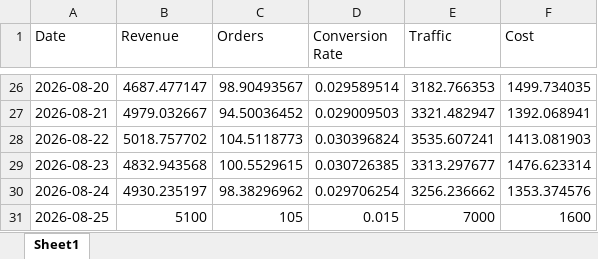
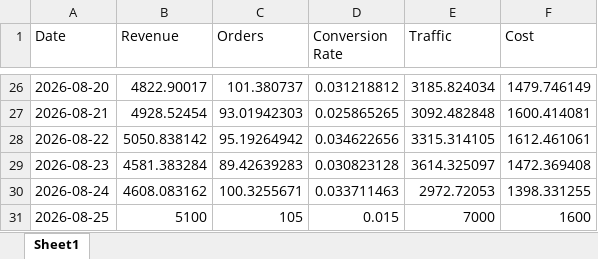
Before and after one commit to muskangupta2701/XLSCrawler, an Excel workbook: data/business_metrics.xlsx, sheet Sheet1, drawn as a sheet; only a part is shown, gaps mark what is left out; values as stored, in another font and other column widths than the file's, no borders; the diff covers the shown part only; the diff names each change by its address in the sheet, - before the commit and + after, or states it on an @@ line.

```diff
--- a/data/business_metrics.xlsx (sheet Sheet1)
+++ b/data/business_metrics.xlsx (sheet Sheet1)
-B26 (Revenue): 4687.477147
+B26 (Revenue): 4822.90017
-C26 (Orders): 98.90493567
+C26 (Orders): 101.380737
-D26 (Conversion Rate): 0.029589514
+D26 (Conversion Rate): 0.031218812
-E26 (Traffic): 3182.766353
+E26 (Traffic): 3185.824034
-F26 (Cost): 1499.734035
+F26 (Cost): 1479.746149
-B27 (Revenue): 4979.032667
+B27 (Revenue): 4928.52454
-C27 (Orders): 94.50036452
+C27 (Orders): 93.01942303
-D27 (Conversion Rate): 0.029009503
+D27 (Conversion Rate): 0.025865265
-E27 (Traffic): 3321.482947
+E27 (Traffic): 3092.482848
-F27 (Cost): 1392.068941
+F27 (Cost): 1600.414081
-B28 (Revenue): 5018.757702
+B28 (Revenue): 5050.838142
-C28 (Orders): 104.5118773
+C28 (Orders): 95.19264942
-D28 (Conversion Rate): 0.030396824
+D28 (Conversion Rate): 0.034622656
-E28 (Traffic): 3535.607241
+E28 (Traffic): 3315.314105
-F28 (Cost): 1413.081903
+F28 (Cost): 1612.461061
-B29 (Revenue): 4832.943568
+B29 (Revenue): 4581.383284
-C29 (Orders): 100.5529615
+C29 (Orders): 89.42639283
-D29 (Conversion Rate): 0.030726385
+D29 (Conversion Rate): 0.030823128
-E29 (Traffic): 3313.297677
+E29 (Traffic): 3614.325097
-F29 (Cost): 1476.623314
+F29 (Cost): 1472.369408
-B30 (Revenue): 4930.235197
+B30 (Revenue): 4608.083162
-C30 (Orders): 98.38296962
+C30 (Orders): 100.3255671
-D30 (Conversion Rate): 0.029706254
+D30 (Conversion Rate): 0.033711463
-E30 (Traffic): 3256.236662
+E30 (Traffic): 2972.72053
-F30 (Cost): 1353.374576
+F30 (Cost): 1398.331255
```
Also changed, not shown: 120 edited cells elsewhere in this sheet, 1 other file.
